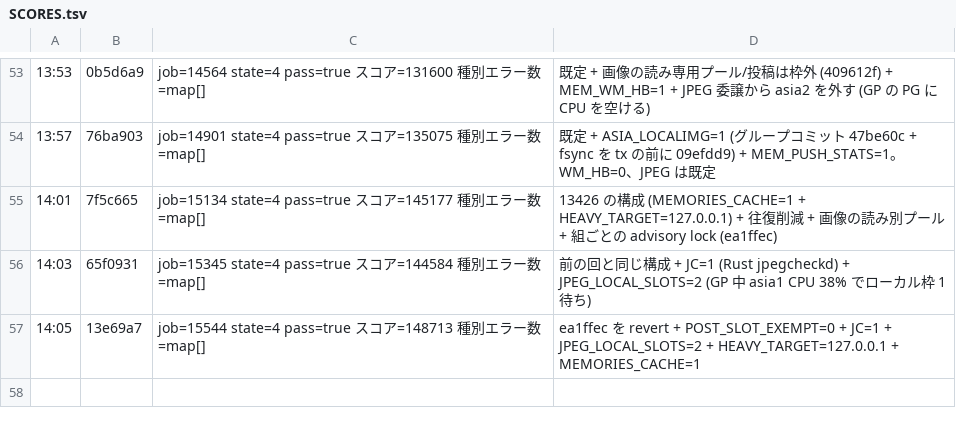
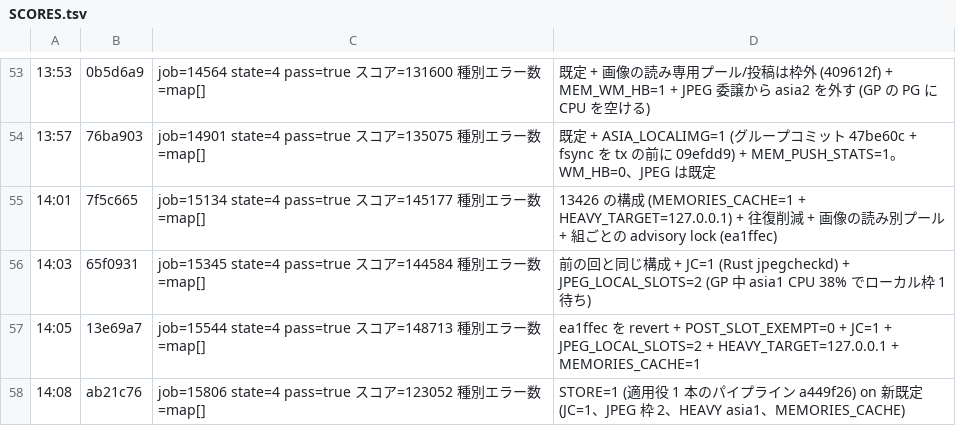
Before and after one commit to mazrean/isucon2026, a TSV file: logs/SCORES.tsv, drawn as a sheet; only a part is shown, gaps mark what is left out; the diff names each change by its address in the sheet, - before the commit and + after, or states it on an @@ line.

Commit message:
docs: job 15806 STORE rejected; REGION_POST dropped

```diff
--- a/logs/SCORES.tsv
+++ b/logs/SCORES.tsv
+row 58: 14:08 | ab21c76 | job=15806 state=4 pass=true スコア=123052 種別エラー数=map[] | STORE=1 (適用役 1 本のパイプライン a449f26) on 新既定 (JC=1、JPEG 枠 2、HEAVY asia1、MEMORIES_CACHE)
```
Also changed, not shown: 3 other files.
